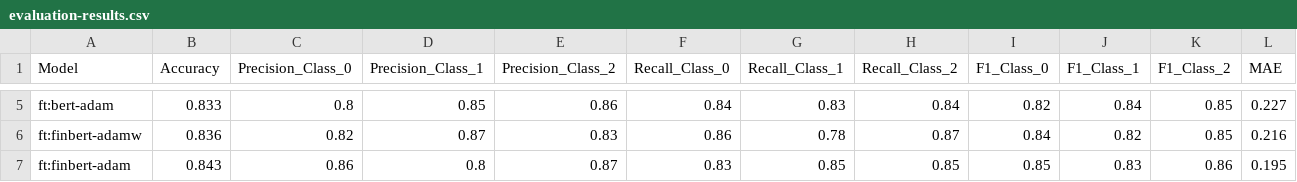
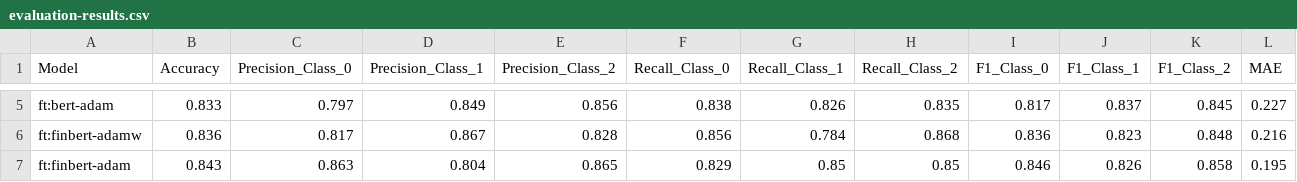
Before and after one commit to Applied-AI-Research-Lab/LLM-and-NLP-models-in-Cryptocurrency-Sentiment-Analysis, a CSV file: Datasets/evaluation-results.csv, drawn as a sheet; only a part is shown, gaps mark what is left out; the diff covers the shown part only; the diff names each change by its address in the sheet, - before the commit and + after, or states it on an @@ line.

```diff
--- a/Datasets/evaluation-results.csv
+++ b/Datasets/evaluation-results.csv
-C5 (Precision_Class_0): 0.8
+C5 (Precision_Class_0): 0.797
-D5 (Precision_Class_1): 0.85
+D5 (Precision_Class_1): 0.849
-E5 (Precision_Class_2): 0.86
+E5 (Precision_Class_2): 0.856
-F5 (Recall_Class_0): 0.84
+F5 (Recall_Class_0): 0.838
-G5 (Recall_Class_1): 0.83
+G5 (Recall_Class_1): 0.826
-H5 (Recall_Class_2): 0.84
+H5 (Recall_Class_2): 0.835
-I5 (F1_Class_0): 0.82
+I5 (F1_Class_0): 0.817
-J5 (F1_Class_1): 0.84
+J5 (F1_Class_1): 0.837
-K5 (F1_Class_2): 0.85
+K5 (F1_Class_2): 0.845
-C6 (Precision_Class_0): 0.82
+C6 (Precision_Class_0): 0.817
-D6 (Precision_Class_1): 0.87
+D6 (Precision_Class_1): 0.867
-E6 (Precision_Class_2): 0.83
+E6 (Precision_Class_2): 0.828
-F6 (Recall_Class_0): 0.86
+F6 (Recall_Class_0): 0.856
-G6 (Recall_Class_1): 0.78
+G6 (Recall_Class_1): 0.784
-H6 (Recall_Class_2): 0.87
+H6 (Recall_Class_2): 0.868
-I6 (F1_Class_0): 0.84
+I6 (F1_Class_0): 0.836
-J6 (F1_Class_1): 0.82
+J6 (F1_Class_1): 0.823
-K6 (F1_Class_2): 0.85
+K6 (F1_Class_2): 0.848
-C7 (Precision_Class_0): 0.86
+C7 (Precision_Class_0): 0.863
-D7 (Precision_Class_1): 0.8
+D7 (Precision_Class_1): 0.804
-E7 (Precision_Class_2): 0.87
+E7 (Precision_Class_2): 0.865
-F7 (Recall_Class_0): 0.83
+F7 (Recall_Class_0): 0.829
-I7 (F1_Class_0): 0.85
+I7 (F1_Class_0): 0.846
-J7 (F1_Class_1): 0.83
+J7 (F1_Class_1): 0.826
-K7 (F1_Class_2): 0.86
+K7 (F1_Class_2): 0.858
```
Also changed, not shown: 25 edited cells elsewhere in this file, 1 other file.
